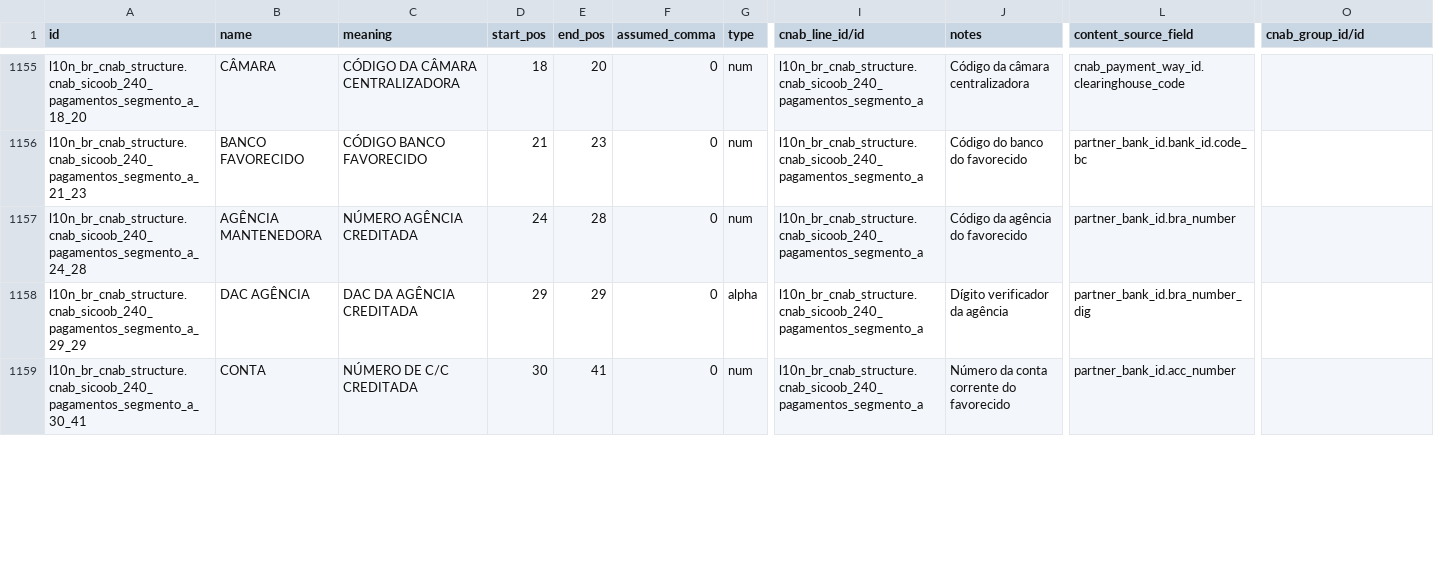
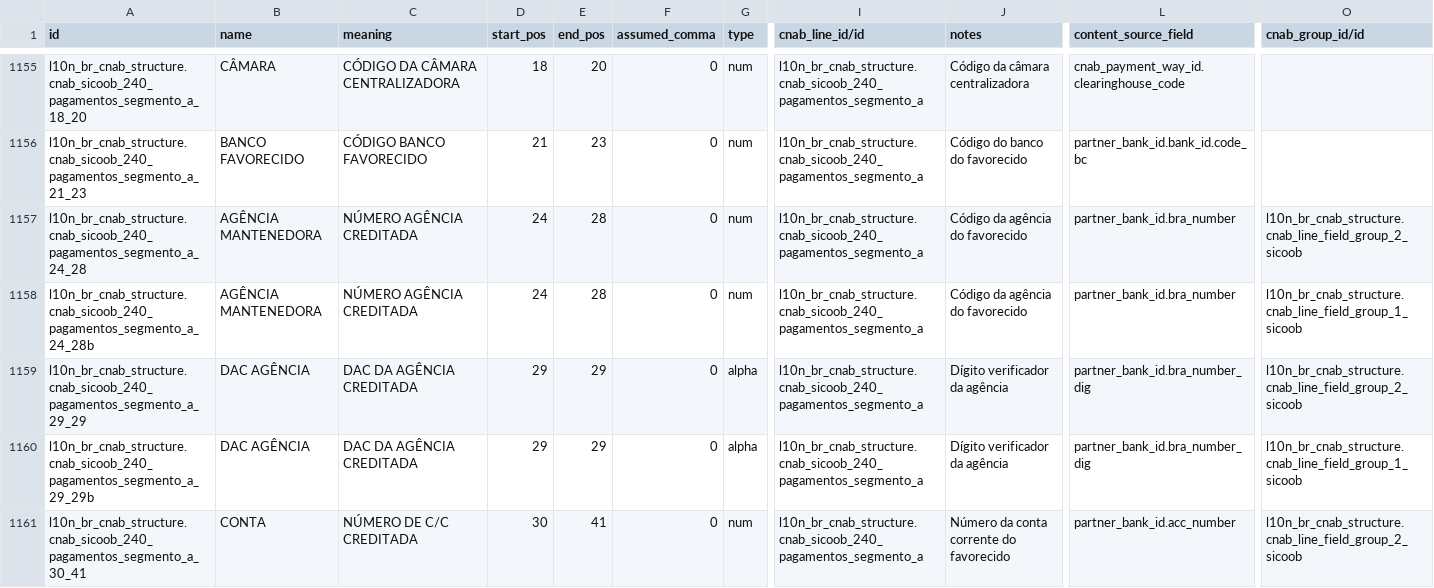
Before and after one commit to lmsis/l10n-brazil, a CSV file: l10n_br_cnab_structure/data/l10n_br_cnab.line.field.csv, drawn as a sheet; only a part is shown, gaps mark what is left out; addresses are those after the commit; rows hold the shown columns only; the diff covers the shown part only; the diff names each change by its address in the sheet, - before the commit and + after, or states it on an @@ line.

Commit message:
[REF] l10n_br_cnab_structure: cnab_group_id Sicoob

```diff
--- a/l10n_br_cnab_structure/data/l10n_br_cnab.line.field.csv
+++ b/l10n_br_cnab_structure/data/l10n_br_cnab.line.field.csv
-O1157 (cnab_group_id/id): (empty)
+O1157 (cnab_group_id/id): l10n_br_cnab_structure.cnab_line_field_group_2_sicoob
+row 1158: l10n_br_cnab_structure.cnab_sicoob_240_pagamentos_segmento_a_24_28b | AGÊNCIA MANTENEDORA | NÚMERO AGÊNCIA CREDITADA | 24 | 28 | 0 | num | l10n_br_cnab_structure.cnab_sicoob_240_pagamentos_segmento_a | Código da agência do favorecido | partner_bank_id.bra_number | l10n_br_cnab_structure.cnab_line_field_group_1_sicoob
-O1159 (cnab_group_id/id): (empty)
+O1159 (cnab_group_id/id): l10n_br_cnab_structure.cnab_line_field_group_2_sicoob
+row 1160: l10n_br_cnab_structure.cnab_sicoob_240_pagamentos_segmento_a_29_29b | DAC AGÊNCIA | DAC DA AGÊNCIA CREDITADA | 29 | 29 | 0 | alpha | l10n_br_cnab_structure.cnab_sicoob_240_pagamentos_segmento_a | Dígito verificador da agência | partner_bank_id.bra_number_dig | l10n_br_cnab_structure.cnab_line_field_group_1_sicoob
-O1161 (cnab_group_id/id): (empty)
+O1161 (cnab_group_id/id): l10n_br_cnab_structure.cnab_line_field_group_2_sicoob
```
Also changed, not shown: 3 added rows and 2 edited cells elsewhere in this file.
